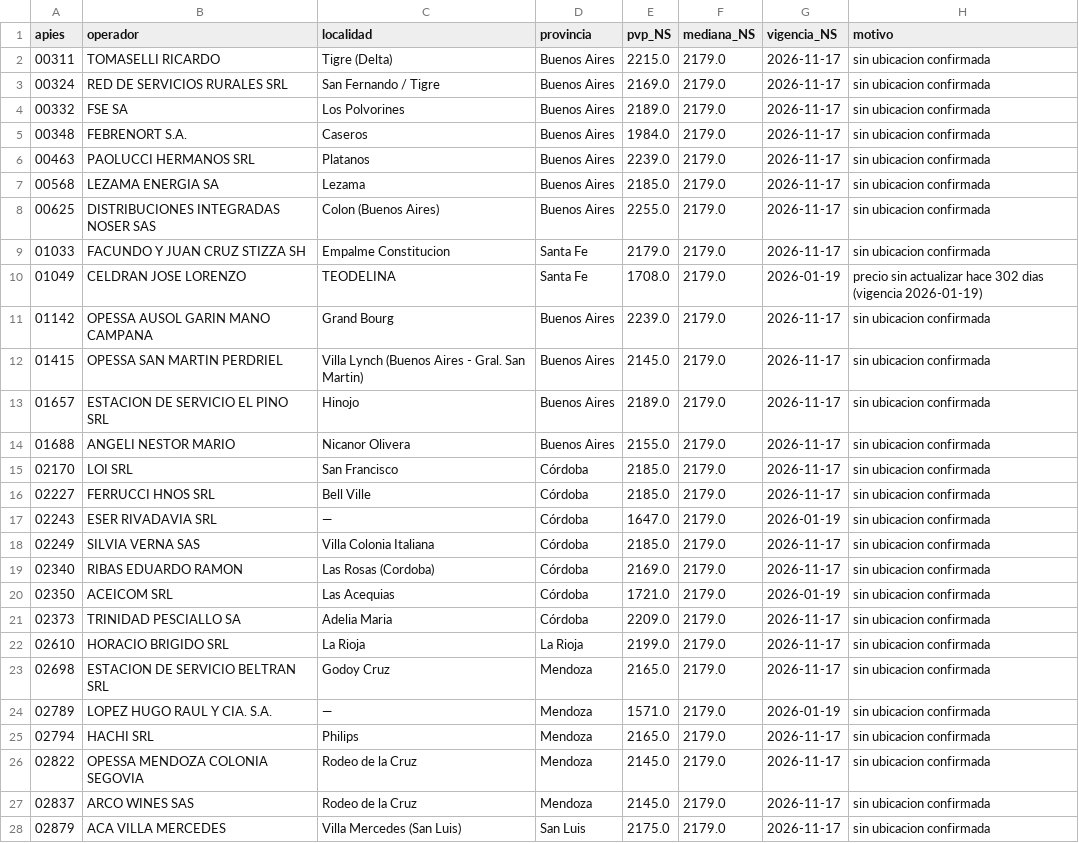
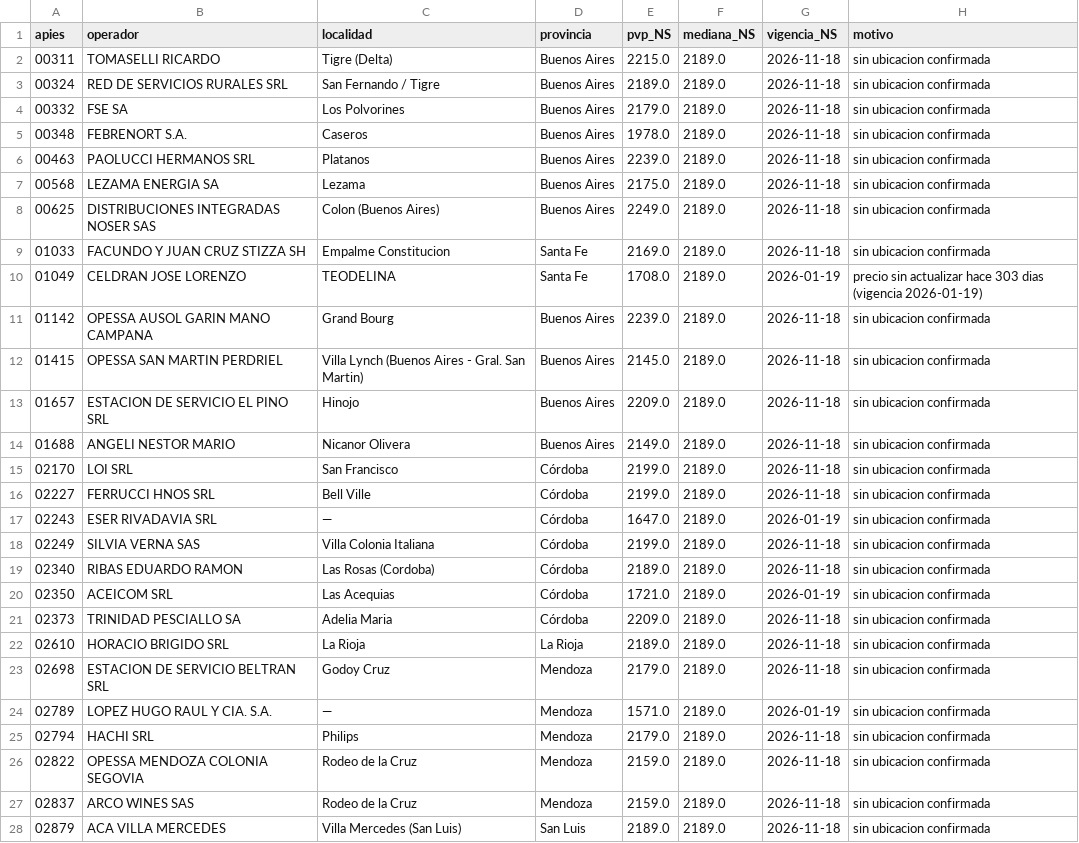
Before and after one commit to arqderman-tech/ypf_precios, a CSV file: data/excluidas.csv, drawn as a sheet; only a part is shown; the diff covers the shown part only.

```diff
--- a/data/excluidas.csv
+++ b/data/excluidas.csv
@@ -1,28 +1,28 @@
 apies,operador,localidad,provincia,pvp_NS,mediana_NS,vigencia_NS,motivo
-00311,"TOMASELLI RICARDO","Tigre (Delta)",Buenos Aires,2215.0,2179.0,2026-11-17,sin ubicacion confirmada
-00324,"RED DE SERVICIOS RURALES SRL","San Fernando / Tigre",Buenos Aires,2169.0,2179.0,2026-11-17,sin ubicacion confirmada
-00332,"FSE SA","Los Polvorines",Buenos Aires,2189.0,2179.0,2026-11-17,sin ubicacion confirmada
-00348,"FEBRENORT S.A.","Caseros",Buenos Aires,1984.0,2179.0,2026-11-17,sin ubicacion confirmada
-00463,"PAOLUCCI HERMANOS SRL","Platanos",Buenos Aires,2239.0,2179.0,2026-11-17,sin ubicacion confirmada
-00568,"LEZAMA ENERGIA SA","Lezama",Buenos Aires,2185.0,2179.0,2026-11-17,sin ubicacion confirmada
-00625,"DISTRIBUCIONES INTEGRADAS NOSER SAS","Colon (Buenos Aires)",Buenos Aires,2255.0,2179.0,2026-11-17,sin ubicacion confirmada
-01033,"FACUNDO Y JUAN CRUZ STIZZA SH","Empalme Constitucion",Santa Fe,2179.0,2179.0,2026-11-17,sin ubicacion confirmada
-01049,"CELDRAN JOSE LORENZO","TEODELINA",Santa Fe,1708.0,2179.0,2026-01-19,precio sin actualizar hace 302 dias (vigencia 2026-01-19)
-01142,"OPESSA AUSOL GARIN MANO CAMPANA","Grand Bourg",Buenos Aires,2239.0,2179.0,2026-11-17,sin ubicacion confirmada
-01415,"OPESSA SAN MARTIN PERDRIEL","Villa Lynch (Buenos Aires - Gral. San Martin)",Buenos Aires,2145.0,2179.0,2026-11-17,sin ubicacion confirmada
-01657,"ESTACION DE SERVICIO EL PINO SRL","Hinojo",Buenos Aires,2189.0,2179.0,2026-11-17,sin ubicacion confirmada
-01688,"ANGELI NESTOR MARIO","Nicanor Olivera",Buenos Aires,2155.0,2179.0,2026-11-17,sin ubicacion confirmada
-02170,"LOI SRL","San Francisco",Córdoba,2185.0,2179.0,2026-11-17,sin ubicacion confirmada
-02227,"FERRUCCI HNOS SRL","Bell Ville",Córdoba,2185.0,2179.0,2026-11-17,sin ubicacion confirmada
-02243,"ESER RIVADAVIA SRL","—",Córdoba,1647.0,2179.0,2026-01-19,sin ubicacion confirmada
-02249,"SILVIA VERNA SAS","Villa Colonia Italiana",Córdoba,2185.0,2179.0,2026-11-17,sin ubicacion confirmada
-02340,"RIBAS EDUARDO RAMON","Las Rosas (Cordoba)",Córdoba,2169.0,2179.0,2026-11-17,sin ubicacion confirmada
-02350,"ACEICOM SRL","Las Acequias",Córdoba,1721.0,2179.0,2026-01-19,sin ubicacion confirmada
-02373,"TRINIDAD PESCIALLO SA","Adelia Maria",Córdoba,2209.0,2179.0,2026-11-17,sin ubicacion confirmada
-02610,"HORACIO BRIGIDO SRL","La Rioja",La Rioja,2199.0,2179.0,2026-11-17,sin ubicacion confirmada
-02698,"ESTACION DE SERVICIO BELTRAN SRL","Godoy Cruz",Mendoza,2165.0,2179.0,2026-11-17,sin ubicacion confirmada
-02789,"LOPEZ HUGO RAUL Y CIA. S.A.","—",Mendoza,1571.0,2179.0,2026-01-19,sin ubicacion confirmada
-02794,"HACHI SRL","Philips",Mendoza,2165.0,2179.0,2026-11-17,sin ubicacion confirmada
-02822,"OPESSA MENDOZA COLONIA SEGOVIA","Rodeo de la Cruz",Mendoza,2145.0,2179.0,2026-11-17,sin ubicacion confirmada
-02837,"ARCO WINES SAS","Rodeo de la Cruz",Mendoza,2145.0,2179.0,2026-11-17,sin ubicacion confirmada
-02879,"ACA VILLA MERCEDES","Villa Mercedes (San Luis)",San Luis,2175.0,2179.0,2026-11-17,sin ubicacion confirmada
+00311,"TOMASELLI RICARDO","Tigre (Delta)",Buenos Aires,2215.0,2189.0,2026-11-18,sin ubicacion confirmada
+00324,"RED DE SERVICIOS RURALES SRL","San Fernando / Tigre",Buenos Aires,2189.0,2189.0,2026-11-18,sin ubicacion confirmada
+00332,"FSE SA","Los Polvorines",Buenos Aires,2179.0,2189.0,2026-11-18,sin ubicacion confirmada
+00348,"FEBRENORT S.A.","Caseros",Buenos Aires,1978.0,2189.0,2026-11-18,sin ubicacion confirmada
+00463,"PAOLUCCI HERMANOS SRL","Platanos",Buenos Aires,2239.0,2189.0,2026-11-18,sin ubicacion confirmada
+00568,"LEZAMA ENERGIA SA","Lezama",Buenos Aires,2175.0,2189.0,2026-11-18,sin ubicacion confirmada
+00625,"DISTRIBUCIONES INTEGRADAS NOSER SAS","Colon (Buenos Aires)",Buenos Aires,2249.0,2189.0,2026-11-18,sin ubicacion confirmada
+01033,"FACUNDO Y JUAN CRUZ STIZZA SH","Empalme Constitucion",Santa Fe,2169.0,2189.0,2026-11-18,sin ubicacion confirmada
+01049,"CELDRAN JOSE LORENZO","TEODELINA",Santa Fe,1708.0,2189.0,2026-01-19,precio sin actualizar hace 303 dias (vigencia 2026-01-19)
+01142,"OPESSA AUSOL GARIN MANO CAMPANA","Grand Bourg",Buenos Aires,2239.0,2189.0,2026-11-18,sin ubicacion confirmada
+01415,"OPESSA SAN MARTIN PERDRIEL","Villa Lynch (Buenos Aires - Gral. San Martin)",Buenos Aires,2145.0,2189.0,2026-11-18,sin ubicacion confirmada
+01657,"ESTACION DE SERVICIO EL PINO SRL","Hinojo",Buenos Aires,2209.0,2189.0,2026-11-18,sin ubicacion confirmada
+01688,"ANGELI NESTOR MARIO","Nicanor Olivera",Buenos Aires,2149.0,2189.0,2026-11-18,sin ubicacion confirmada
+02170,"LOI SRL","San Francisco",Córdoba,2199.0,2189.0,2026-11-18,sin ubicacion confirmada
+02227,"FERRUCCI HNOS SRL","Bell Ville",Córdoba,2199.0,2189.0,2026-11-18,sin ubicacion confirmada
+02243,"ESER RIVADAVIA SRL","—",Córdoba,1647.0,2189.0,2026-01-19,sin ubicacion confirmada
+02249,"SILVIA VERNA SAS","Villa Colonia Italiana",Córdoba,2199.0,2189.0,2026-11-18,sin ubicacion confirmada
+02340,"RIBAS EDUARDO RAMON","Las Rosas (Cordoba)",Córdoba,2189.0,2189.0,2026-11-18,sin ubicacion confirmada
+02350,"ACEICOM SRL","Las Acequias",Córdoba,1721.0,2189.0,2026-01-19,sin ubicacion confirmada
+02373,"TRINIDAD PESCIALLO SA","Adelia Maria",Córdoba,2209.0,2189.0,2026-11-18,sin ubicacion confirmada
+02610,"HORACIO BRIGIDO SRL","La Rioja",La Rioja,2189.0,2189.0,2026-11-18,sin ubicacion confirmada
+02698,"ESTACION DE SERVICIO BELTRAN SRL","Godoy Cruz",Mendoza,2179.0,2189.0,2026-11-18,sin ubicacion confirmada
+02789,"LOPEZ HUGO RAUL Y CIA. S.A.","—",Mendoza,1571.0,2189.0,2026-01-19,sin ubicacion confirmada
+02794,"HACHI SRL","Philips",Mendoza,2179.0,2189.0,2026-11-18,sin ubicacion confirmada
+02822,"OPESSA MENDOZA COLONIA SEGOVIA","Rodeo de la Cruz",Mendoza,2159.0,2189.0,2026-11-18,sin ubicacion confirmada
+02837,"ARCO WINES SAS","Rodeo de la Cruz",Mendoza,2159.0,2189.0,2026-11-18,sin ubicacion confirmada
+02879,"ACA VILLA MERCEDES","Villa Mercedes (San Luis)",San Luis,2189.0,2189.0,2026-11-18,sin ubicacion confirmada
```
Also changed, not shown: 21 edited cells elsewhere in this file, data/historial.csv, 6 other files.
